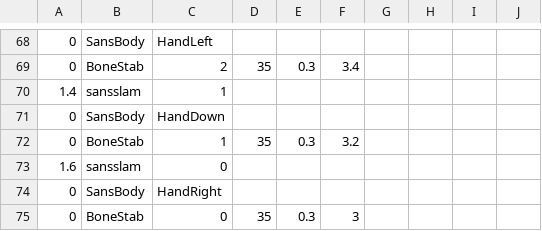
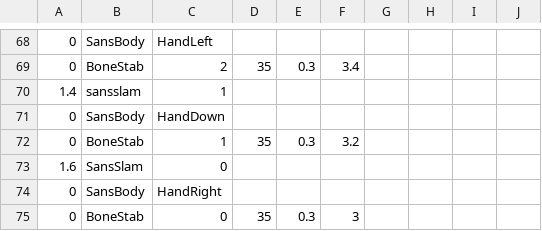
Before and after one commit to 07SharkTomato27/10sans, a CSV file: sans_intro.csv, drawn as a sheet; only a part is shown, gaps mark what is left out.

Commit message:
Update sans_intro.csv

```diff
--- a/sans_intro.csv
+++ b/sans_intro.csv
@@ -72,3 +72,3 @@
 0,BoneStab,1,35,0.3,3.2,,,,
-1.6,sansslam,0,,,,,,,
+1.6,SansSlam,0,,,,,,,
 0,SansBody,HandRight,,,,,,,
```
